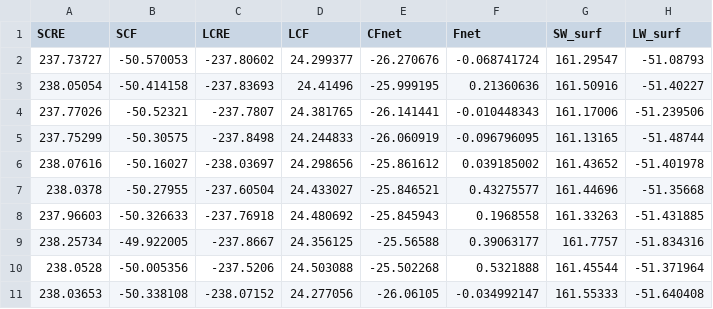
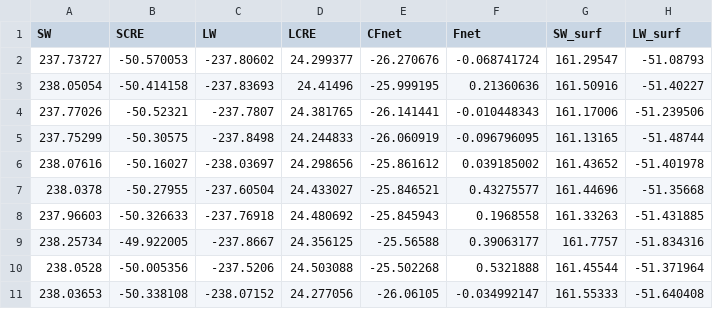
Before and after one commit to C2SM/clim-sanity-checker, a CSV file: ref/echam-hammoz/glob_means_aerosol_REF_10y.csv, drawn as a sheet; only a part is shown; the diff names each change by its address in the sheet, - before the commit and + after, or states it on an @@ line.

```diff
--- a/ref/echam-hammoz/glob_means_aerosol_REF_10y.csv
+++ b/ref/echam-hammoz/glob_means_aerosol_REF_10y.csv
-A1: SCRE
+A1: SW
-B1: SCF
+B1: SCRE
-C1: LCRE
+C1: LW
-D1: LCF
+D1: LCRE
```
Also changed, not shown: ref/echam-hammoz/glob_means_daint_REF_10y.csv, ref/echam-hammoz/glob_means_daint_REF_10y_2018.csv, 14 other files.
